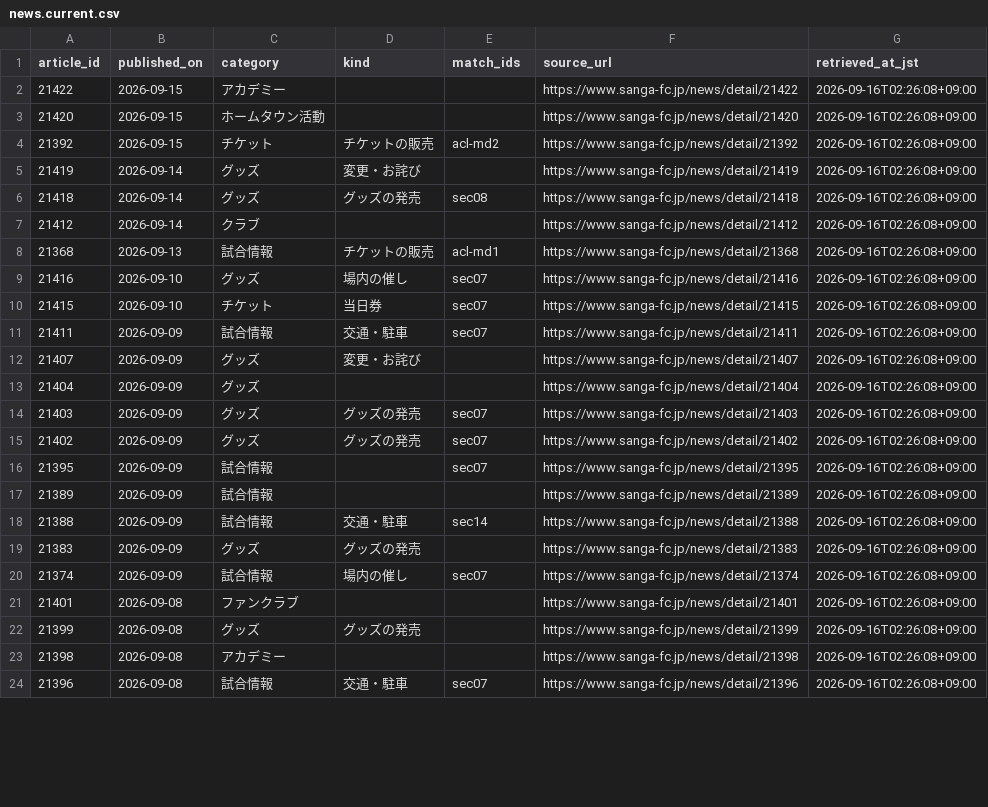
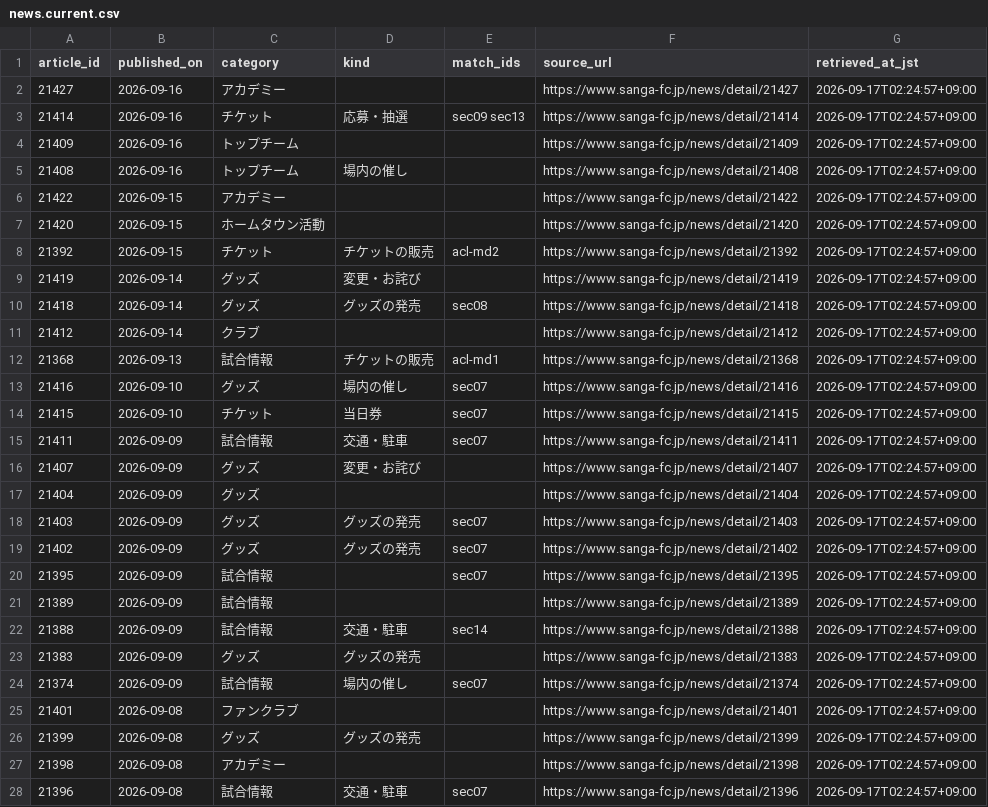
Before and after one commit to koteikara/Sanga, a CSV file: docs/sheets/news.current.csv, drawn as a sheet; only a part is shown; the diff covers the shown part only.

```diff
--- a/docs/sheets/news.current.csv
+++ b/docs/sheets/news.current.csv
@@ -1,24 +1,28 @@
 article_id,published_on,category,kind,match_ids,source_url,retrieved_at_jst
-21422,2026-09-15,アカデミー,,,https://www.sanga-fc.jp/news/detail/21422,2026-09-16T02:26:08+09:00
-21420,2026-09-15,ホームタウン活動,,,https://www.sanga-fc.jp/news/detail/21420,2026-09-16T02:26:08+09:00
-21392,2026-09-15,チケット,チケットの販売,acl-md2,https://www.sanga-fc.jp/news/detail/21392,2026-09-16T02:26:08+09:00
-21419,2026-09-14,グッズ,変更・お詫び,,https://www.sanga-fc.jp/news/detail/21419,2026-09-16T02:26:08+09:00
-21418,2026-09-14,グッズ,グッズの発売,sec08,https://www.sanga-fc.jp/news/detail/21418,2026-09-16T02:26:08+09:00
-21412,2026-09-14,クラブ,,,https://www.sanga-fc.jp/news/detail/21412,2026-09-16T02:26:08+09:00
-21368,2026-09-13,試合情報,チケットの販売,acl-md1,https://www.sanga-fc.jp/news/detail/21368,2026-09-16T02:26:08+09:00
-21416,2026-09-10,グッズ,場内の催し,sec07,https://www.sanga-fc.jp/news/detail/21416,2026-09-16T02:26:08+09:00
-21415,2026-09-10,チケット,当日券,sec07,https://www.sanga-fc.jp/news/detail/21415,2026-09-16T02:26:08+09:00
-21411,2026-09-09,試合情報,交通・駐車,sec07,https://www.sanga-fc.jp/news/detail/21411,2026-09-16T02:26:08+09:00
-21407,2026-09-09,グッズ,変更・お詫び,,https://www.sanga-fc.jp/news/detail/21407,2026-09-16T02:26:08+09:00
-21404,2026-09-09,グッズ,,,https://www.sanga-fc.jp/news/detail/21404,2026-09-16T02:26:08+09:00
-21403,2026-09-09,グッズ,グッズの発売,sec07,https://www.sanga-fc.jp/news/detail/21403,2026-09-16T02:26:08+09:00
-21402,2026-09-09,グッズ,グッズの発売,sec07,https://www.sanga-fc.jp/news/detail/21402,2026-09-16T02:26:08+09:00
-21395,2026-09-09,試合情報,,sec07,https://www.sanga-fc.jp/news/detail/21395,2026-09-16T02:26:08+09:00
-21389,2026-09-09,試合情報,,,https://www.sanga-fc.jp/news/detail/21389,2026-09-16T02:26:08+09:00
-21388,2026-09-09,試合情報,交通・駐車,sec14,https://www.sanga-fc.jp/news/detail/21388,2026-09-16T02:26:08+09:00
-21383,2026-09-09,グッズ,グッズの発売,,https://www.sanga-fc.jp/news/detail/21383,2026-09-16T02:26:08+09:00
-21374,2026-09-09,試合情報,場内の催し,sec07,https://www.sanga-fc.jp/news/detail/21374,2026-09-16T02:26:08+09:00
-21401,2026-09-08,ファンクラブ,,,https://www.sanga-fc.jp/news/detail/21401,2026-09-16T02:26:08+09:00
-21399,2026-09-08,グッズ,グッズの発売,,https://www.sanga-fc.jp/news/detail/21399,2026-09-16T02:26:08+09:00
-21398,2026-09-08,アカデミー,,,https://www.sanga-fc.jp/news/detail/21398,2026-09-16T02:26:08+09:00
-21396,2026-09-08,試合情報,交通・駐車,sec07,https://www.sanga-fc.jp/news/detail/21396,2026-09-16T02:26:08+09:00
+21427,2026-09-16,アカデミー,,,https://www.sanga-fc.jp/news/detail/21427,2026-09-17T02:24:57+09:00
+21414,2026-09-16,チケット,応募・抽選,sec09 sec13,https://www.sanga-fc.jp/news/detail/21414,2026-09-17T02:24:57+09:00
+21409,2026-09-16,トップチーム,,,https://www.sanga-fc.jp/news/detail/21409,2026-09-17T02:24:57+09:00
+21408,2026-09-16,トップチーム,場内の催し,,https://www.sanga-fc.jp/news/detail/21408,2026-09-17T02:24:57+09:00
+21422,2026-09-15,アカデミー,,,https://www.sanga-fc.jp/news/detail/21422,2026-09-17T02:24:57+09:00
+21420,2026-09-15,ホームタウン活動,,,https://www.sanga-fc.jp/news/detail/21420,2026-09-17T02:24:57+09:00
+21392,2026-09-15,チケット,チケットの販売,acl-md2,https://www.sanga-fc.jp/news/detail/21392,2026-09-17T02:24:57+09:00
+21419,2026-09-14,グッズ,変更・お詫び,,https://www.sanga-fc.jp/news/detail/21419,2026-09-17T02:24:57+09:00
+21418,2026-09-14,グッズ,グッズの発売,sec08,https://www.sanga-fc.jp/news/detail/21418,2026-09-17T02:24:57+09:00
+21412,2026-09-14,クラブ,,,https://www.sanga-fc.jp/news/detail/21412,2026-09-17T02:24:57+09:00
+21368,2026-09-13,試合情報,チケットの販売,acl-md1,https://www.sanga-fc.jp/news/detail/21368,2026-09-17T02:24:57+09:00
+21416,2026-09-10,グッズ,場内の催し,sec07,https://www.sanga-fc.jp/news/detail/21416,2026-09-17T02:24:57+09:00
+21415,2026-09-10,チケット,当日券,sec07,https://www.sanga-fc.jp/news/detail/21415,2026-09-17T02:24:57+09:00
+21411,2026-09-09,試合情報,交通・駐車,sec07,https://www.sanga-fc.jp/news/detail/21411,2026-09-17T02:24:57+09:00
+21407,2026-09-09,グッズ,変更・お詫び,,https://www.sanga-fc.jp/news/detail/21407,2026-09-17T02:24:57+09:00
+21404,2026-09-09,グッズ,,,https://www.sanga-fc.jp/news/detail/21404,2026-09-17T02:24:57+09:00
+21403,2026-09-09,グッズ,グッズの発売,sec07,https://www.sanga-fc.jp/news/detail/21403,2026-09-17T02:24:57+09:00
+21402,2026-09-09,グッズ,グッズの発売,sec07,https://www.sanga-fc.jp/news/detail/21402,2026-09-17T02:24:57+09:00
+21395,2026-09-09,試合情報,,sec07,https://www.sanga-fc.jp/news/detail/21395,2026-09-17T02:24:57+09:00
+21389,2026-09-09,試合情報,,,https://www.sanga-fc.jp/news/detail/21389,2026-09-17T02:24:57+09:00
+21388,2026-09-09,試合情報,交通・駐車,sec14,https://www.sanga-fc.jp/news/detail/21388,2026-09-17T02:24:57+09:00
+21383,2026-09-09,グッズ,グッズの発売,,https://www.sanga-fc.jp/news/detail/21383,2026-09-17T02:24:57+09:00
+21374,2026-09-09,試合情報,場内の催し,sec07,https://www.sanga-fc.jp/news/detail/21374,2026-09-17T02:24:57+09:00
+21401,2026-09-08,ファンクラブ,,,https://www.sanga-fc.jp/news/detail/21401,2026-09-17T02:24:57+09:00
+21399,2026-09-08,グッズ,グッズの発売,,https://www.sanga-fc.jp/news/detail/21399,2026-09-17T02:24:57+09:00
+21398,2026-09-08,アカデミー,,,https://www.sanga-fc.jp/news/detail/21398,2026-09-17T02:24:57+09:00
+21396,2026-09-08,試合情報,交通・駐車,sec07,https://www.sanga-fc.jp/news/detail/21396,2026-09-17T02:24:57+09:00
```
Also changed, not shown: 4 removed rows and 23 edited cells elsewhere in this file, docs/sheets/away-tickets.current.csv, 5 other files.
